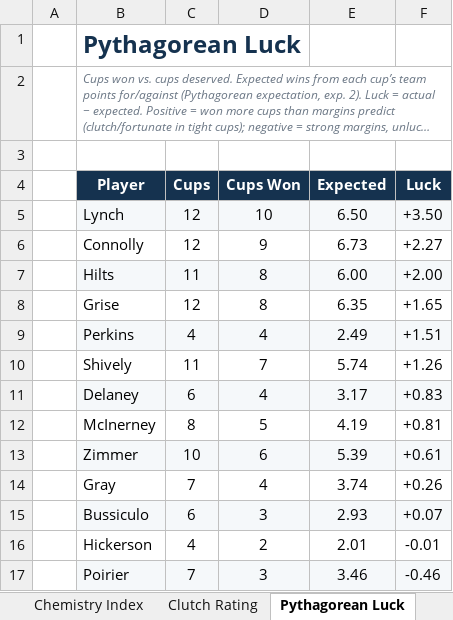
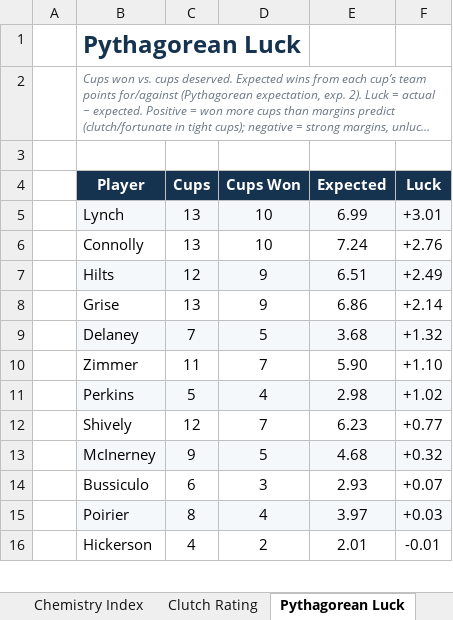
Before and after one commit to craighilts/fbc-data, an Excel workbook: FBC_Data.xlsx, sheet Pythagorean Luck, drawn as a sheet; only a part is shown; long unchanged cells end in …; values as stored, in another font and other column widths than the file's, no borders; removed rows and columns are numbered as before the commit, all else as after; the diff covers the shown part only; the diff names each change by its address in the sheet, - before the commit and + after, or states it on an @@ line.

```diff
--- a/FBC_Data.xlsx (sheet Pythagorean Luck)
+++ b/FBC_Data.xlsx (sheet Pythagorean Luck)
-C5:C6 (Cups): 12
+C5:C6 (Cups): 13
-E5 (Expected): 6.50
+E5 (Expected): 6.99
-F5 (Luck): +3.50
+F5 (Luck): +3.01
-D6 (Cups Won): 9
+D6 (Cups Won): 10
-E6 (Expected): 6.73
+E6 (Expected): 7.24
-F6 (Luck): +2.27
+F6 (Luck): +2.76
-C7 (Cups): 11
+C7 (Cups): 12
-D7:D8 (Cups Won): 8
+D7:D8 (Cups Won): 9
-E7 (Expected): 6.00
+E7 (Expected): 6.51
-F7 (Luck): +2.00
+F7 (Luck): +2.49
-C8 (Cups): 12
+C8 (Cups): 13
-E8 (Expected): 6.35
+E8 (Expected): 6.86
-F8 (Luck): +1.65
+F8 (Luck): +2.14
+row 9:  | Delaney | 7 | 5 | 3.68 | +1.32
+row 10:  | Zimmer | 11 | 7 | 5.90 | +1.10
-C11 (Cups): 4
+C11 (Cups): 5
-E11 (Expected): 2.49
+E11 (Expected): 2.98
-F11 (Luck): +1.51
+F11 (Luck): +1.02
-C12 (Cups): 11
+C12 (Cups): 12
-E12 (Expected): 5.74
+E12 (Expected): 6.23
-F12 (Luck): +1.26
+F12 (Luck): +0.77
-row 11:  | Delaney | 6 | 4 | 3.17 | +0.83
-B13:F13 fill: none
+B13:F13 fill: #F5F8FA
-C13 (Cups): 8
+C13 (Cups): 9
-E13 (Expected): 4.19
+E13 (Expected): 4.68
-F13 (Luck): +0.81
+F13 (Luck): +0.32
-row 13:  | Zimmer | 10 | 6 | 5.39 | +0.61
-row 14:  | Gray | 7 | 4 | 3.74 | +0.26
-B14:F14 fill: #F5F8FA
+B14:F14 fill: none
+row 15:  | Poirier | 8 | 4 | 3.97 | +0.03
-row 17:  | Poirier | 7 | 3 | 3.46 | -0.46
```
Also changed, not shown: 4 added rows, 2 removed rows, 27 edited cells and cell formats elsewhere in this sheet, sheet Chemistry Index, sheet CAPA PPC, sheet Form Guide, sheet Clutch Rating, sheet Sandbagger Index, sheet Streak Tracker, 2 more sheets, Handicaps & Points (Historical).xlsx.
